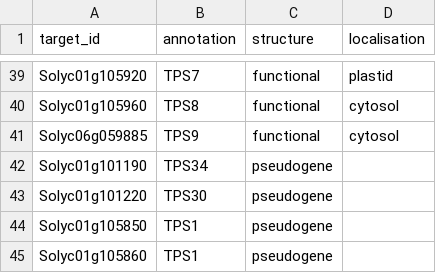
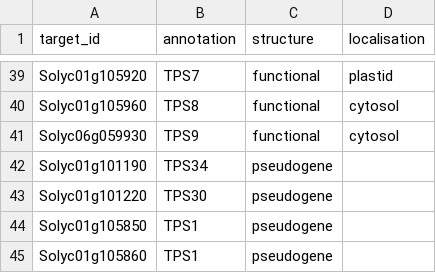
Before and after one commit to BleekerLab/genetic_requirements, a TSV file: Figure_7/terpene_synthases_zhou2020.tsv, drawn as a sheet; only a part is shown, gaps mark what is left out.

```diff
--- a/Figure_7/terpene_synthases_zhou2020.tsv
+++ b/Figure_7/terpene_synthases_zhou2020.tsv
@@ -40,3 +40,3 @@ Solyc01g105920	TPS7	functional	plastid
 Solyc01g105960	TPS8	functional	cytosol
-Solyc06g059885	TPS9	functional	cytosol
+Solyc06g059930	TPS9	functional	cytosol
 Solyc01g101190	TPS34	pseudogene	
```
Also changed, not shown: 1 other file.
